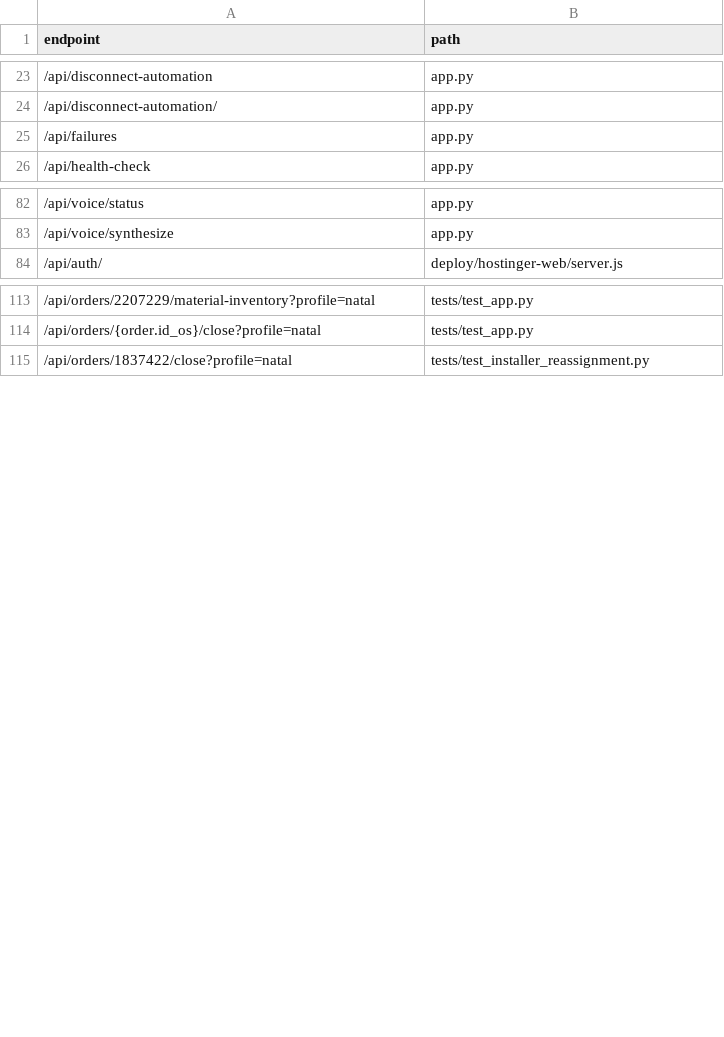
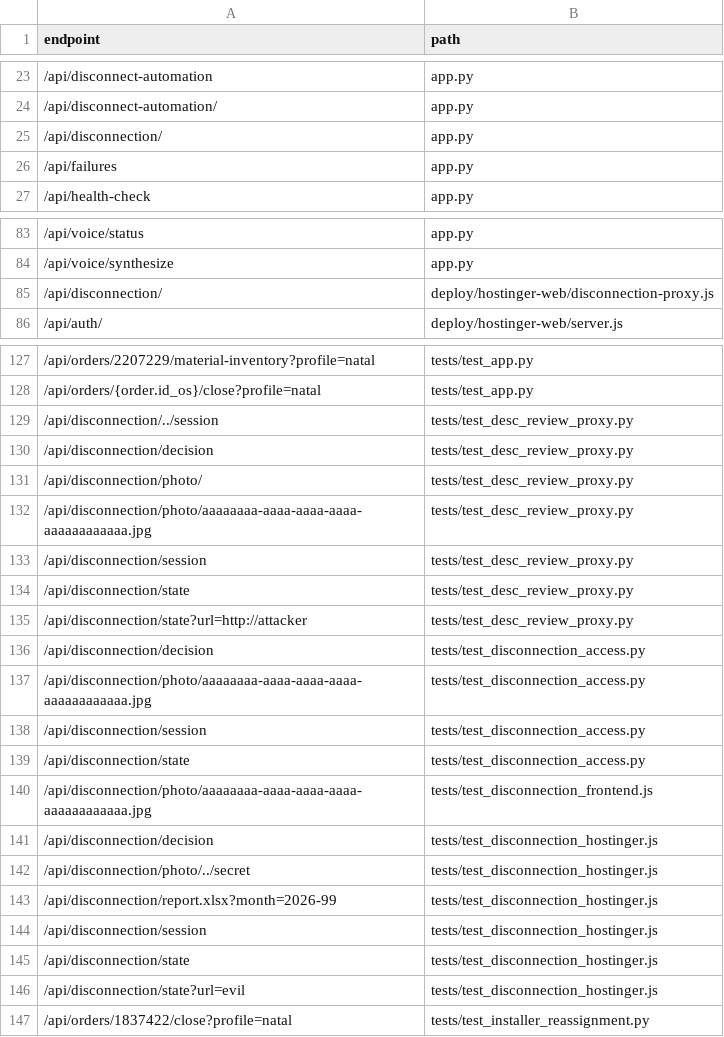
Before and after one commit to clarotechnet/dominium, a TSV file: .dominium/api-index.tsv, drawn as a sheet; only a part is shown, gaps mark what is left out; the diff covers the shown part only; the diff names each change by its address in the sheet, - before the commit and + after, or states it on an @@ line.

```diff
--- a/.dominium/api-index.tsv
+++ b/.dominium/api-index.tsv
+row 25: /api/disconnection/ | app.py
+row 85: /api/disconnection/ | deploy/hostinger-web/disconnection-proxy.js
+row 129: /api/disconnection/../session | tests/test_desc_review_proxy.py
+row 130: /api/disconnection/decision | tests/test_desc_review_proxy.py
+row 131: /api/disconnection/photo/ | tests/test_desc_review_proxy.py
+row 132: /api/disconnection/photo/aaaaaaaa-aaaa-aaaa-aaaa-aaaaaaaaaaaa.jpg | tests/test_desc_review_proxy.py
+row 133: /api/disconnection/session | tests/test_desc_review_proxy.py
+row 134: /api/disconnection/state | tests/test_desc_review_proxy.py
+row 135: /api/disconnection/state?url=http://attacker | tests/test_desc_review_proxy.py
+row 136: /api/disconnection/decision | tests/test_disconnection_access.py
+row 137: /api/disconnection/photo/aaaaaaaa-aaaa-aaaa-aaaa-aaaaaaaaaaaa.jpg | tests/test_disconnection_access.py
+row 138: /api/disconnection/session | tests/test_disconnection_access.py
+row 139: /api/disconnection/state | tests/test_disconnection_access.py
+row 140: /api/disconnection/photo/aaaaaaaa-aaaa-aaaa-aaaa-aaaaaaaaaaaa.jpg | tests/test_disconnection_frontend.js
+row 141: /api/disconnection/decision | tests/test_disconnection_hostinger.js
+row 142: /api/disconnection/photo/../secret | tests/test_disconnection_hostinger.js
+row 143: /api/disconnection/report.xlsx?month=2026-99 | tests/test_disconnection_hostinger.js
+row 144: /api/disconnection/session | tests/test_disconnection_hostinger.js
+row 145: /api/disconnection/state | tests/test_disconnection_hostinger.js
+row 146: /api/disconnection/state?url=evil | tests/test_disconnection_hostinger.js
```
Also changed, not shown: 12 added rows elsewhere in this file, .dominium/dependency-index.tsv, .dominium/file-index.tsv, 27 other files.
